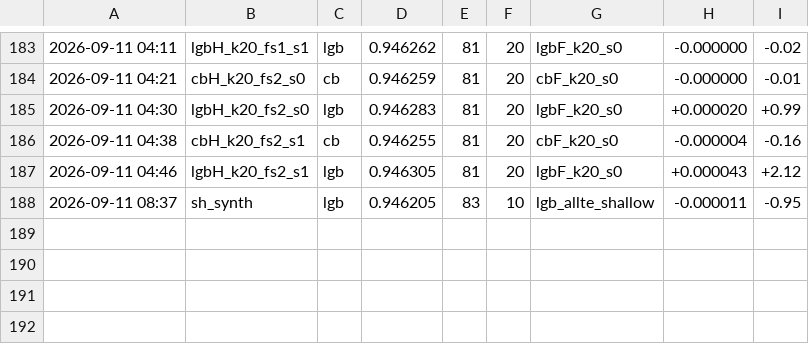
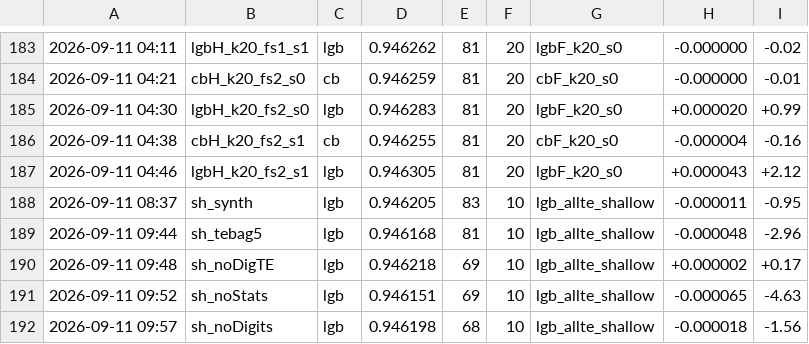
Before and after one commit to happyc0der/kaggle-s6e9-ev-purchases, a CSV file: experiments/results.csv, drawn as a sheet; only a part is shown, gaps mark what is left out; the diff names each change by its address in the sheet, - before the commit and + after, or states it on an @@ line.

```diff
--- a/experiments/results.csv
+++ b/experiments/results.csv
+row 189: 2026-09-11 09:44 | sh_tebag5 | lgb | 0.946168 | 81 | 10 | lgb_allte_shallow | -0.000048 | -2.96
+row 190: 2026-09-11 09:48 | sh_noDigTE | lgb | 0.946218 | 69 | 10 | lgb_allte_shallow | +0.000002 | +0.17
+row 191: 2026-09-11 09:52 | sh_noStats | lgb | 0.946151 | 69 | 10 | lgb_allte_shallow | -0.000065 | -4.63
+row 192: 2026-09-11 09:57 | sh_noDigits | lgb | 0.946198 | 68 | 10 | lgb_allte_shallow | -0.000018 | -1.56
```
Also changed, not shown: 2 other files.
